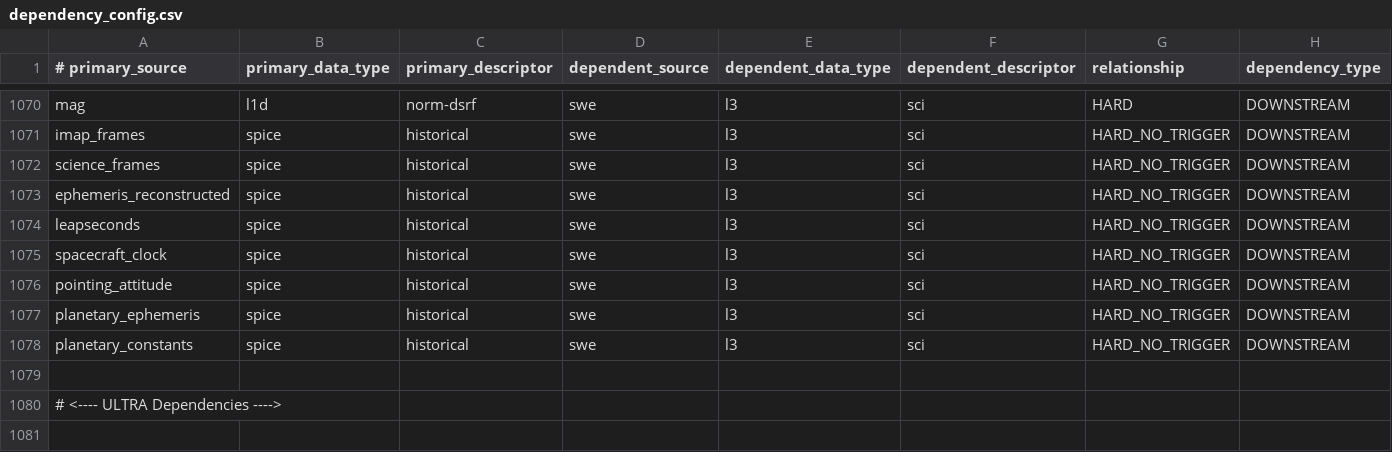
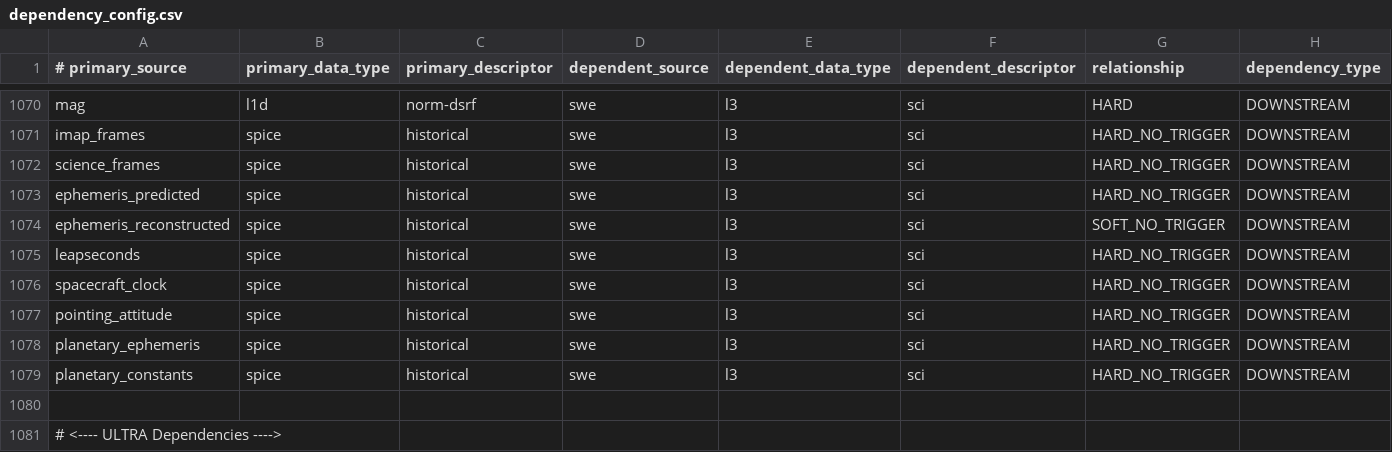
Before and after one commit to IMAP-Science-Operations-Center/sds-data-manager, a CSV file: sds_data_manager/lambda_code/SDSCode/pipeline_lambdas/dependency_config.csv, drawn as a sheet; only a part is shown, gaps mark what is left out; the shorter side is filled out with more unchanged rows.

Commit message:
Allow SWE L3 to trigger with only predicted ephemeris

```diff
--- a/sds_data_manager/lambda_code/SDSCode/pipeline_lambdas/dependency_config.csv
+++ b/sds_data_manager/lambda_code/SDSCode/pipeline_lambdas/dependency_config.csv
@@ -1072,3 +1072,4 @@ imap_frames, spice, historical, swe, l3, sci, HARD_NO_TRIGGER, DOWNSTREAM
 science_frames, spice, historical, swe, l3, sci, HARD_NO_TRIGGER, DOWNSTREAM
-ephemeris_reconstructed, spice, historical, swe, l3, sci, HARD_NO_TRIGGER, DOWNSTREAM
+ephemeris_predicted, spice, historical, swe, l3, sci, HARD_NO_TRIGGER, DOWNSTREAM
+ephemeris_reconstructed, spice, historical, swe, l3, sci, SOFT_NO_TRIGGER, DOWNSTREAM
 leapseconds, spice, historical, swe, l3, sci, HARD_NO_TRIGGER, DOWNSTREAM
```
